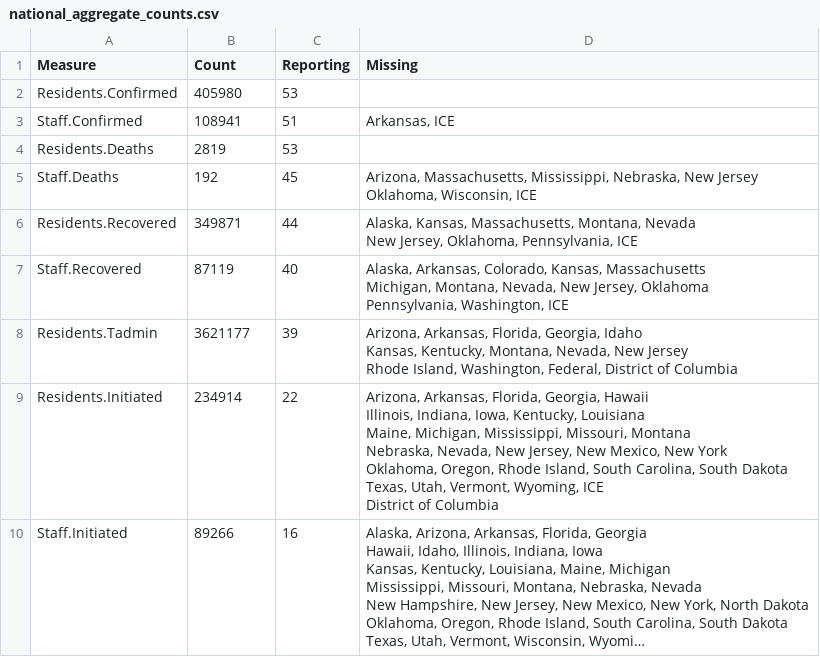
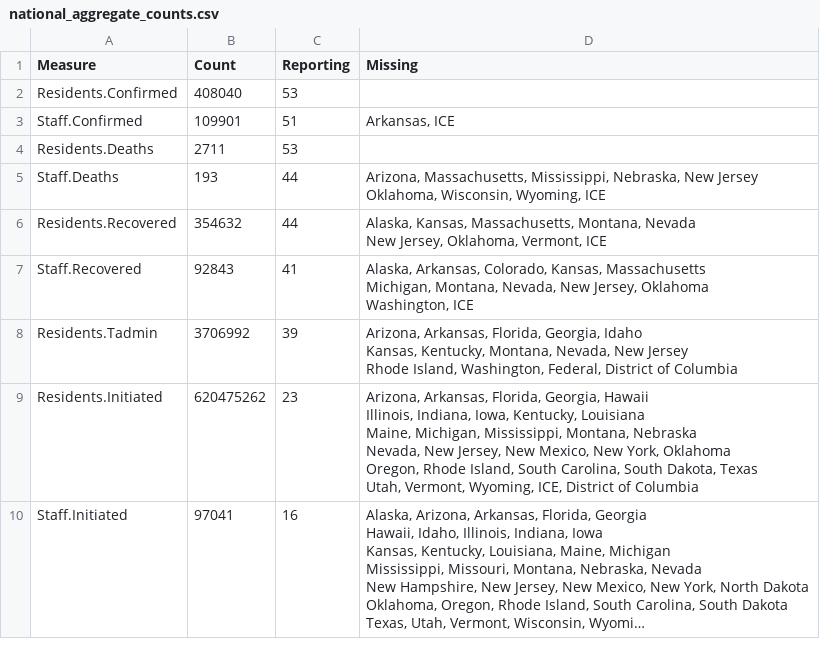
Before and after one commit to uclalawcovid19behindbars/data, a CSV file: latest-data/national_aggregate_counts.csv, drawn as a sheet; long unchanged cells end in …; ↵ is a line break in a cell; the diff names each change by its address in the sheet, - before the commit and + after, or states it on an @@ line.

```diff
--- a/latest-data/national_aggregate_counts.csv
+++ b/latest-data/national_aggregate_counts.csv
-B2 (Count): 405980
+B2 (Count): 408040
-B3 (Count): 108941
+B3 (Count): 109901
-B4 (Count): 2819
+B4 (Count): 2711
-B5 (Count): 192
+B5 (Count): 193
-C5 (Reporting): 45
+C5 (Reporting): 44
-D5 (Missing): …Oklahoma, Wisconsin, ICE
+D5 (Missing): …Oklahoma, Wisconsin, Wyoming, ICE
-B6 (Count): 349871
+B6 (Count): 354632
-D6 (Missing): …Jersey, Oklahoma, Pennsylvania, ICE
+D6 (Missing): …Jersey, Oklahoma, Vermont, ICE
-B7 (Count): 87119
+B7 (Count): 92843
-C7 (Reporting): 40
+C7 (Reporting): 41
-D7 (Missing): …Jersey, Oklahoma ↵ Pennsylvania, Washington, ICE
+D7 (Missing): …Jersey, Oklahoma ↵ Washington, ICE
-B8 (Count): 3621177
+B8 (Count): 3706992
-B9 (Count): 234914
+B9 (Count): 620475262
-C9 (Reporting): 22
+C9 (Reporting): 23
-D9 (Missing): …Michigan, Mississippi, Missouri, Montana ↵ Nebraska, Nevada, New Jersey, New Mexico, New York ↵ Oklahoma, Oregon, Rhode Island, South Carolina, South Dakota ↵ Texas, Utah, Vermont, Wyoming, ICE ↵ District of…
+D9 (Missing): …Michigan, Mississippi, Montana, Nebraska ↵ Nevada, New Jersey, New Mexico, New York, Oklahoma ↵ Oregon, Rhode Island, South Carolina, South Dakota, Texas ↵ Utah, Vermont, Wyoming, ICE, District of…
-B10 (Count): 89266
+B10 (Count): 97041
```
Also changed, not shown: latest-data/adult_facility_covid_counts.csv, latest-data/state_aggregate_counts.csv.
